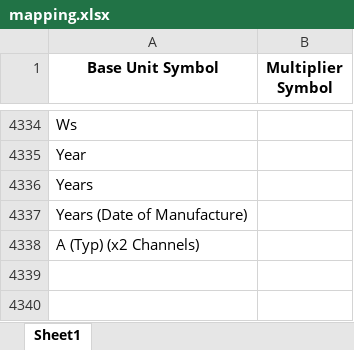
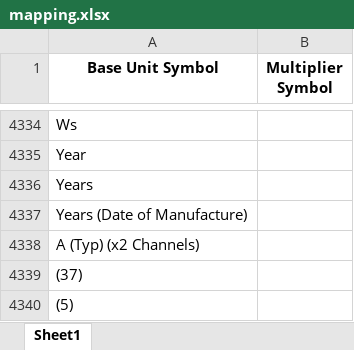
Before and after one commit to Hima9791/map, an Excel workbook: mapping.xlsx, sheet Sheet1, drawn as a sheet; only a part is shown, gaps mark what is left out; values as stored, in another font and other column widths than the file's, no borders; the diff names each change by its address in the sheet, - before the commit and + after, or states it on an @@ line.

Commit message:
Add files via upload

```diff
--- a/mapping.xlsx (sheet Sheet1)
+++ b/mapping.xlsx (sheet Sheet1)
+row 4339: (37)
+row 4340: (5)
```
